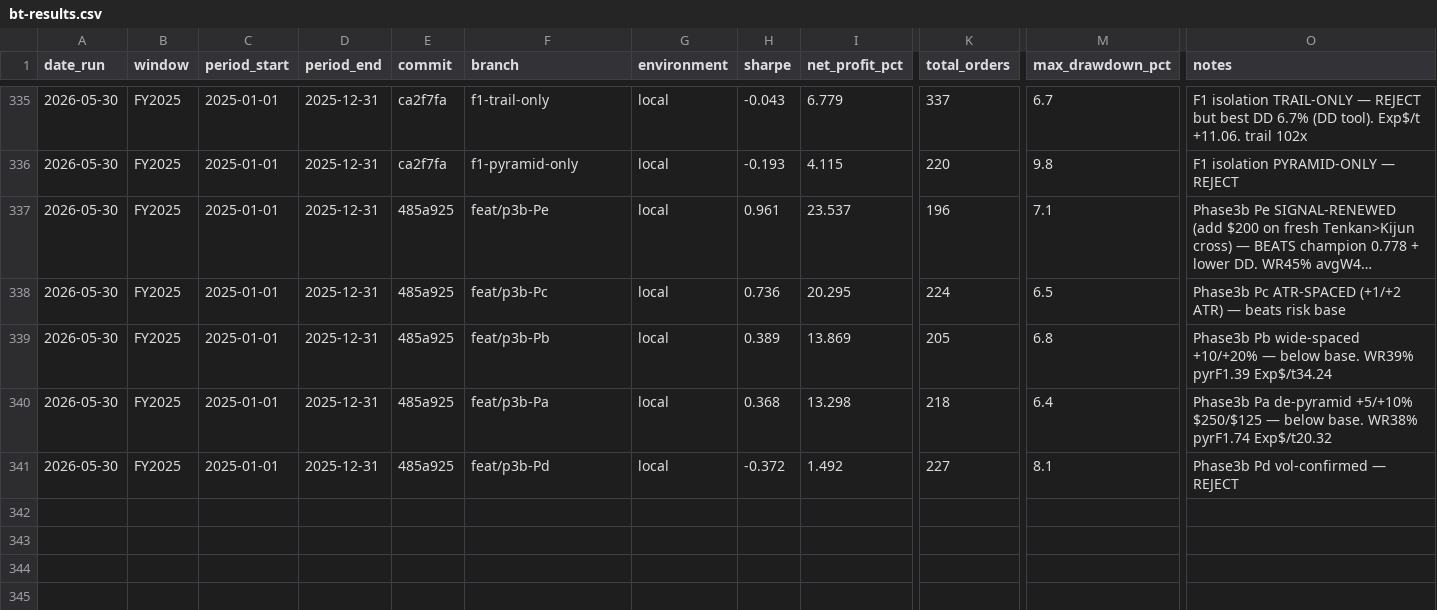
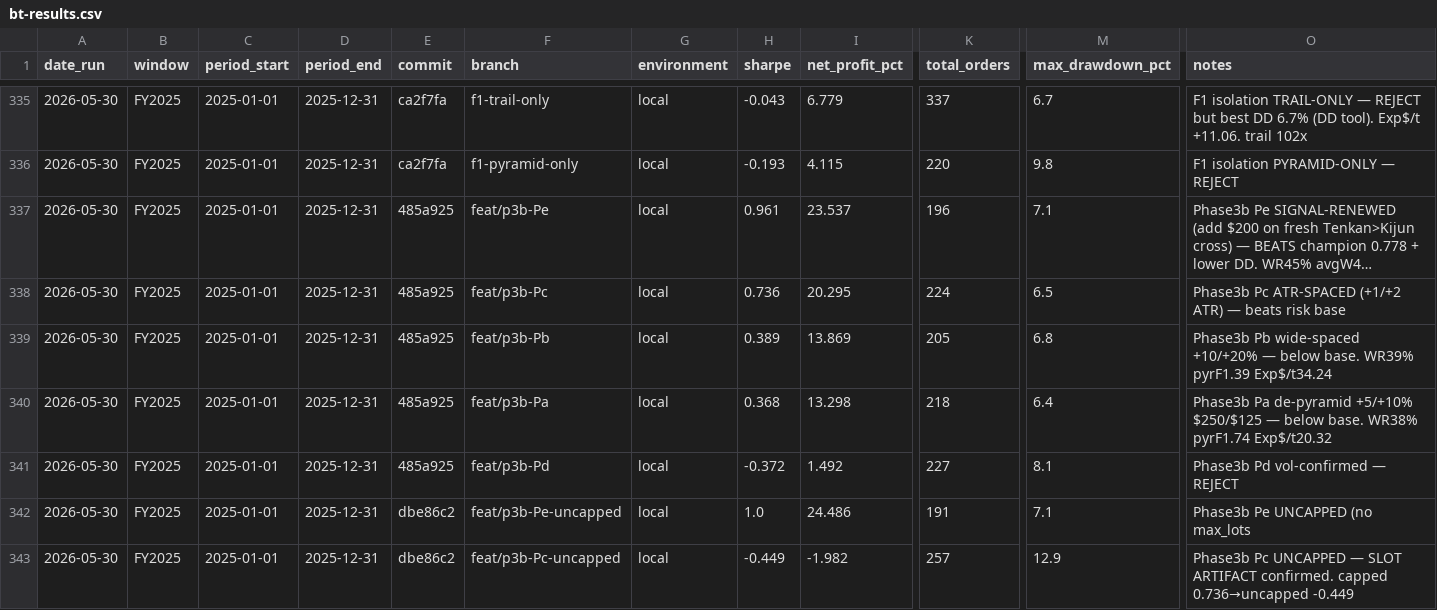
Before and after one commit to FALK-BRAUER/kumo-qc, a CSV file: bt-results.csv, drawn as a sheet; only a part is shown, gaps mark what is left out; long unchanged cells end in …; rows hold the shown columns only; the diff names each change by its address in the sheet, - before the commit and + after, or states it on an @@ line.

Commit message:
data(results): Pe VALIDATED uncapped (1.00), Pc exposed as slot artifact
Slot-cap test (Falk): max_lots removed.
- Pe uncapped 1.00/+24.5%/7.1% (=capped 0.961, pyrF 1.51->1.54) — cap irrelevant,
  signal self-limits. GENUINE. Beats champ 0.778. Exp$/t 103.73.
- Pc uncapped -0.449/-2.0%/12.9% (capped 0.736, pyrF 1.98->2.63) — SLOT ARTIFACT,
  rejected. The E40d trap, caught.

Pe = day's first validated deployable candidate. research/p3b_pyramid_results.md.
Refs #172.

```diff
--- a/bt-results.csv
+++ b/bt-results.csv
+row 342: 2026-05-30 | FY2025 | 2025-01-01 | 2025-12-31 | dbe86c2 | feat/p3b-Pe-uncapped | local | 1.0 | 24.486 | 191 | 7.1 | Phase3b Pe UNCAPPED (no max_lots
+row 343: 2026-05-30 | FY2025 | 2025-01-01 | 2025-12-31 | dbe86c2 | feat/p3b-Pc-uncapped | local | -0.449 | -1.982 | 257 | 12.9 | Phase3b Pc UNCAPPED — SLOT ARTIFACT confirmed. capped 0.736→uncapped -0.449
```
Also changed, not shown: 1 other file.
